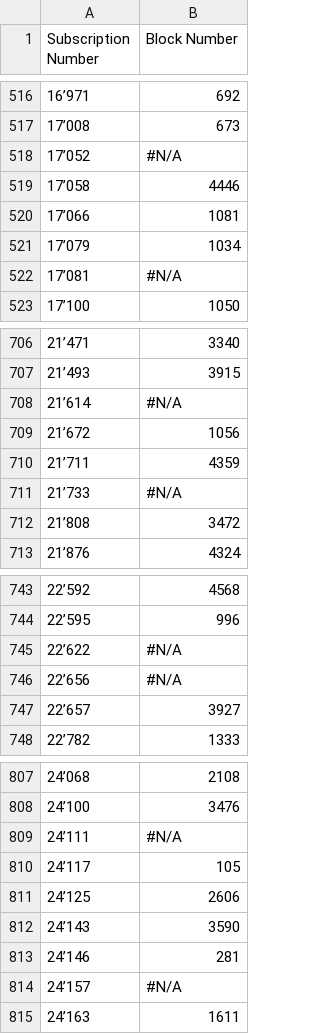
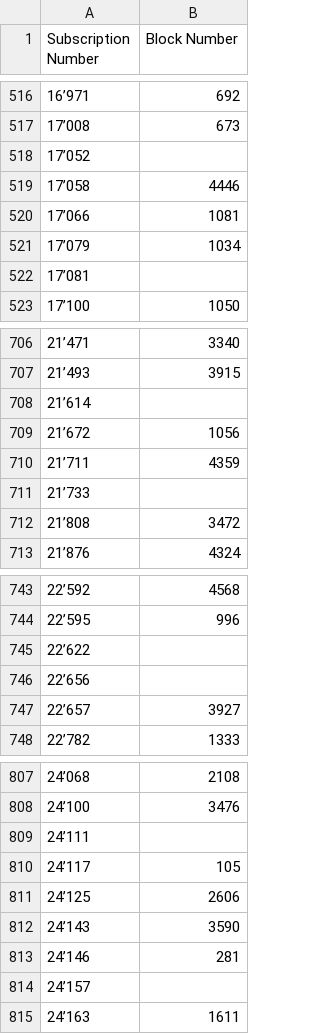
Before and after one commit to vitormalagutti/water-consumption-app, a CSV file: buildings-subscription.csv, drawn as a sheet; only a part is shown, gaps mark what is left out; the diff covers the shown part only.

```diff
--- a/buildings-subscription.csv
+++ b/buildings-subscription.csv
@@ -517,3 +517,3 @@ Subscription Number,Block Number
 17’008,673
-17’052,#N/A
+17’052,
 17’058,4446
@@ -521,3 +521,3 @@ Subscription Number,Block Number
 17’079,1034
-17’081,#N/A
+17’081,
 17’100,1050
@@ -707,6 +707,6 @@ Subscription Number,Block Number
 21’493,3915
-21’614,#N/A
+21’614,
 21’672,1056
 21’711,4359
-21’733,#N/A
+21’733,
 21’808,3472
@@ -744,4 +744,4 @@ Subscription Number,Block Number
 22’595,996
-22’622,#N/A
-22’656,#N/A
+22’622,
+22’656,
 22’657,3927
@@ -808,3 +808,3 @@ Subscription Number,Block Number
 24’100,3476
-24’111,#N/A
+24’111,
 24’117,105
@@ -813,3 +813,3 @@ Subscription Number,Block Number
 24’146,281
-24’157,#N/A
+24’157,
 24’163,1611
```
Also changed, not shown: 54 edited cells elsewhere in this file.
